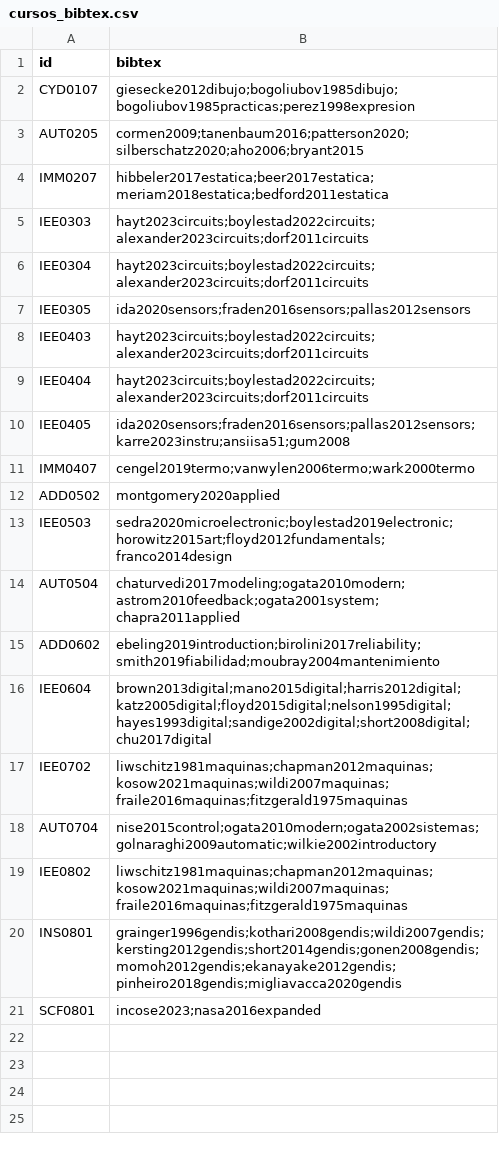
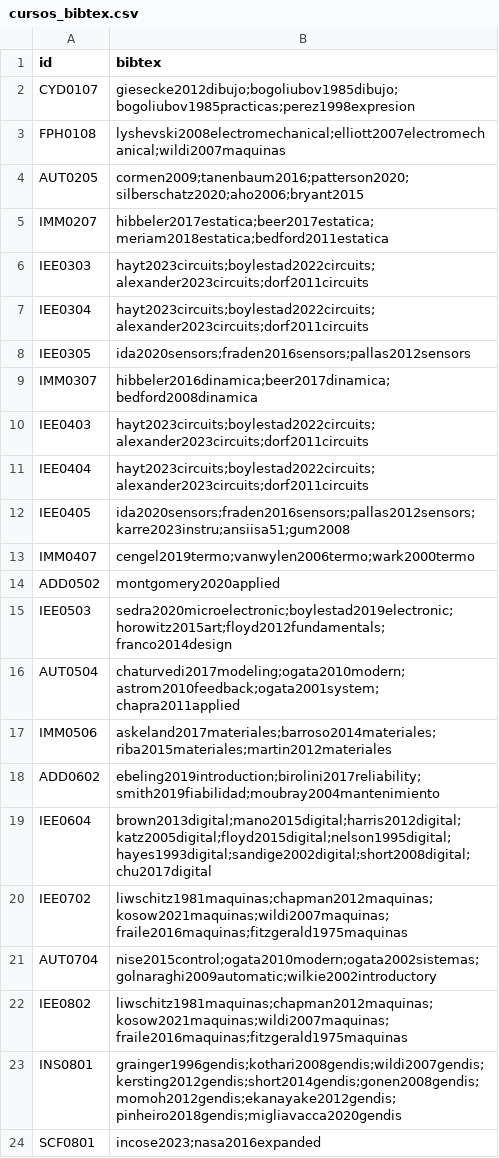
Before and after one commit to EIEM-TEC/CLIE, a CSV file: cursos/cursos_bibtex.csv, drawn as a sheet.

```diff
--- a/cursos/cursos_bibtex.csv
+++ b/cursos/cursos_bibtex.csv
@@ -2,2 +2,3 @@ id,bibtex
 CYD0107,giesecke2012dibujo;bogoliubov1985dibujo;bogoliubov1985practicas;perez1998expresion
+FPH0108,lyshevski2008electromechanical;elliott2007electromechanical;wildi2007maquinas
 AUT0205,cormen2009;tanenbaum2016;patterson2020;silberschatz2020;aho2006;bryant2015
@@ -7,2 +8,3 @@ IEE0304,hayt2023circuits;boylestad2022circuits;alexander2023circuits;dorf2011cir
 IEE0305,ida2020sensors;fraden2016sensors;pallas2012sensors
+IMM0307,hibbeler2016dinamica;beer2017dinamica;bedford2008dinamica
 IEE0403,hayt2023circuits;boylestad2022circuits;alexander2023circuits;dorf2011circuits
@@ -14,2 +16,3 @@ IEE0503,sedra2020microelectronic;boylestad2019electronic;horowitz2015art;floyd20
 AUT0504,chaturvedi2017modeling;ogata2010modern;astrom2010feedback;ogata2001system;chapra2011applied
+IMM0506,askeland2017materiales;barroso2014materiales;riba2015materiales;martin2012materiales
 ADD0602,ebeling2019introduction;birolini2017reliability;smith2019fiabilidad;moubray2004mantenimiento
```
Also changed, not shown: cursos/cursos_cursos.csv, cursos/cursos_detalles.csv, 15 other files.
